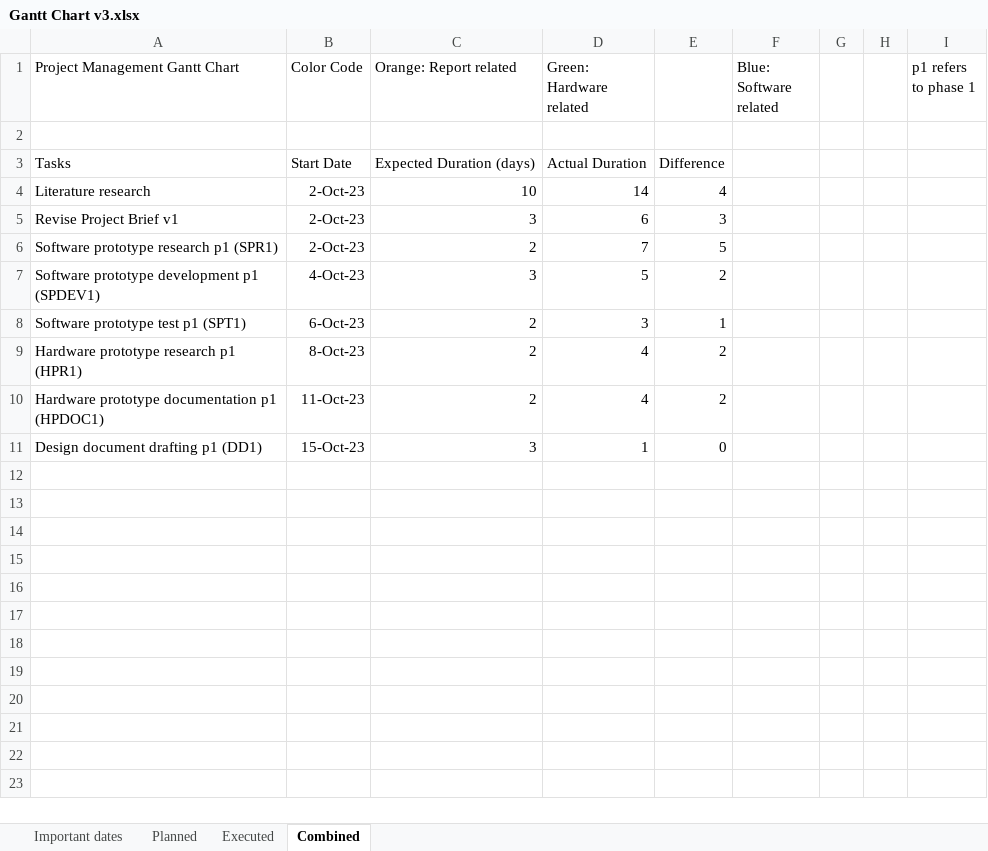
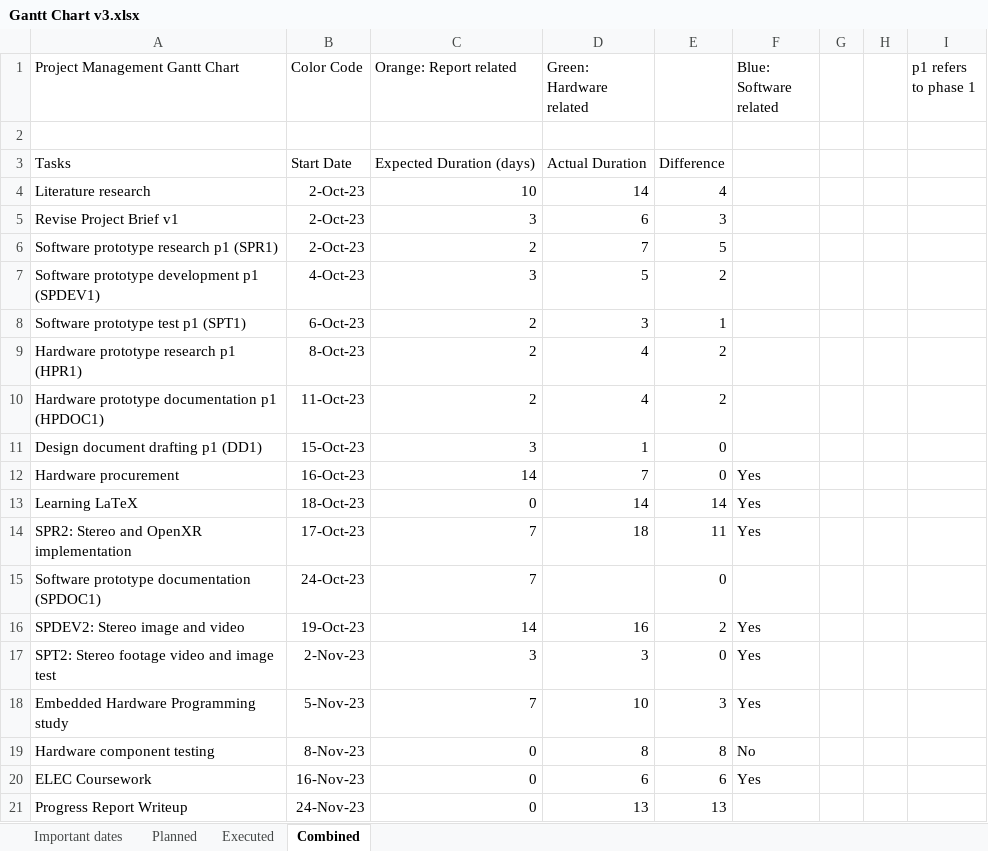
Before and after one commit to Muhammad-Hazimi-Yusri/COMP3200, an Excel workbook: Gantt Chart v3.xlsx, sheet Combined, drawn as a sheet; values as stored, in another font and other column widths than the file's, no borders; charts and pictures not drawn; the diff names each change by its address in the sheet, - before the commit and + after, or states it on an @@ line.

Commit message:
added lots to progress report

```diff
--- a/Gantt Chart v3.xlsx (sheet Combined)
+++ b/Gantt Chart v3.xlsx (sheet Combined)
+row 12: Hardware procurement | 16-Oct-23 | 14 | 7 | 0 | Yes
+row 13: Learning LaTeX | 18-Oct-23 | 0 | 14 | 14 | Yes
+row 14: SPR2: Stereo and OpenXR implementation | 17-Oct-23 | 7 | 18 | 11 | Yes
+row 15: Software prototype documentation (SPDOC1) | 24-Oct-23 | 7 |  | 0
+row 16: SPDEV2: Stereo image and video | 19-Oct-23 | 14 | 16 | 2 | Yes
+row 17: SPT2: Stereo footage video and image test | 2-Nov-23 | 3 | 3 | 0 | Yes
+row 18: Embedded Hardware Programming study | 5-Nov-23 | 7 | 10 | 3 | Yes
+row 19: Hardware component testing | 8-Nov-23 | 0 | 8 | 8 | No
+row 20: ELEC Coursework | 16-Nov-23 | 0 | 6 | 6 | Yes
+row 21: Progress Report Writeup | 24-Nov-23 | 0 | 13 | 13
```
Also changed, not shown: sheet Planned, sheet Executed, charts or pictures, 8 other files.
